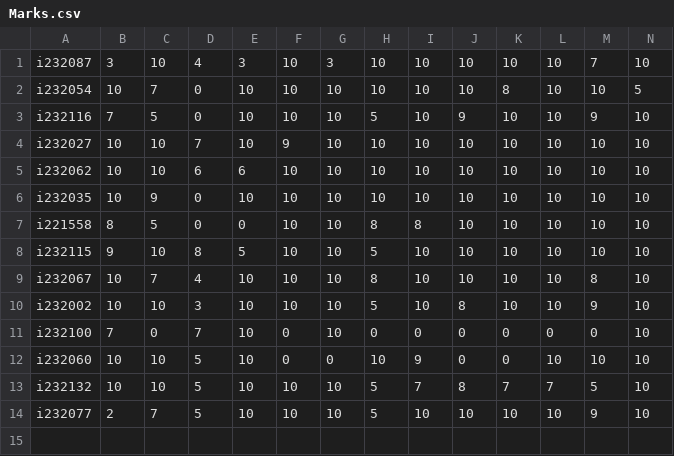
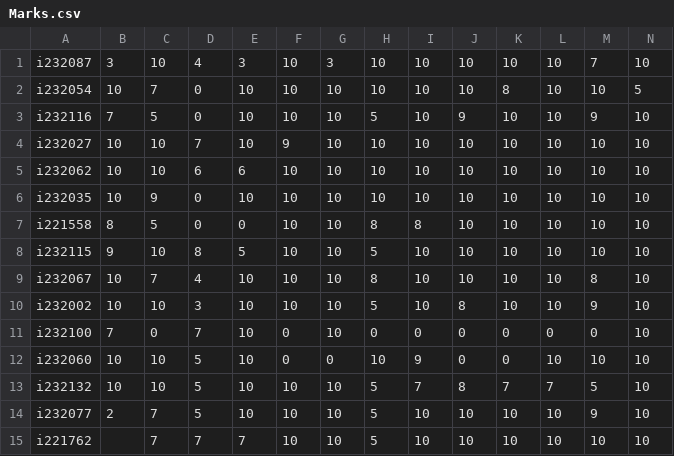
Before and after one commit to UmerFruit/Code, a CSV file: Marks.csv, drawn as a sheet; only a part is shown; rows hold the shown columns only; the diff names each change by its address in the sheet, - before the commit and + after, or states it on an @@ line.

```diff
--- a/Marks.csv
+++ b/Marks.csv
+row 15: i221762 |  | 7 | 7 | 7 | 10 | 10 | 5 | 10 | 10 | 10 | 10 | 10 | 10
```
Also changed, not shown: 4 other files.
